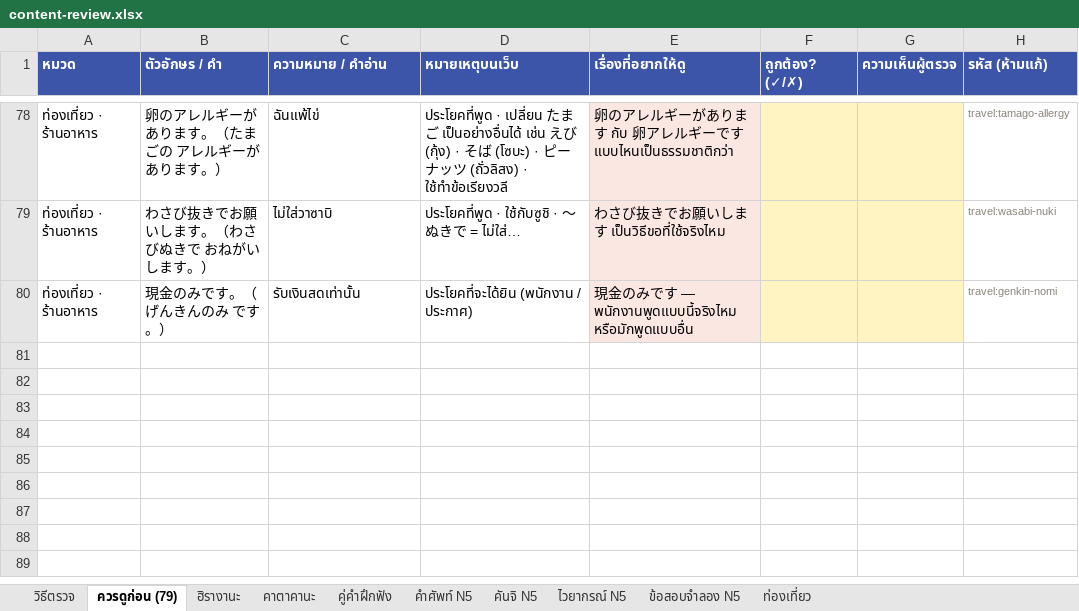
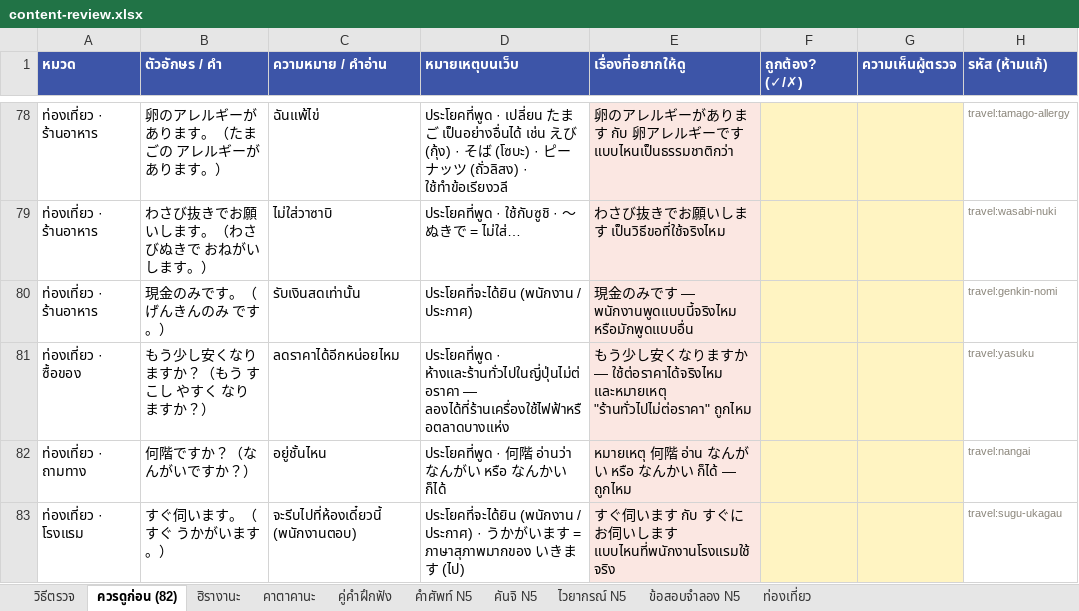
Before and after one commit to jame191036/kakitori, an Excel workbook: docs/content-review.xlsx, sheet ควรดูก่อน (82), drawn as a sheet; only a part is shown, gaps mark what is left out; values as stored, in another font and other column widths than the file's, no borders; the diff names each change by its address in the sheet, - before the commit and + after, or states it on an @@ line.

```diff
--- a/docs/content-review.xlsx (sheet ควรดูก่อน (82))
+++ b/docs/content-review.xlsx (sheet ควรดูก่อน (82))
-sheet tab: ควรดูก่อน (79)
+sheet tab: ควรดูก่อน (82)
+row 81: ท่องเที่ยว · ซื้อของ | もう少し安くなりますか？（もう すこし やすく なりますか？） | ลดราคาได้อีกหน่อยไหม | ประโยคที่พูด · ห้างและร้านทั่วไปในญี่ปุ่นไม่ต่อราคา — ลองได้ที่ร้านเครื่องใช้ไฟฟ้าหรือตลาดบางแห่ง | もう少し安くなりますか — ใช้ต่อราคาได้จริงไหม และหมายเหตุ "ร้านทั่วไปไม่ต่อราคา" ถูกไหม |  |  | travel:yasuku
+row 82: ท่องเที่ยว · ถามทาง | 何階ですか？（なんがいですか？） | อยู่ชั้นไหน | ประโยคที่พูด · 何階 อ่านว่า なんがい หรือ なんかい ก็ได้ | หมายเหตุ 何階 อ่าน なんがい หรือ なんかい ก็ได้ — ถูกไหม |  |  | travel:nangai
+row 83: ท่องเที่ยว · โรงแรม | すぐ伺います。（すぐ うかがいます。） | จะรีบไปที่ห้องเดี๋ยวนี้ (พนักงานตอบ) | ประโยคที่จะได้ยิน (พนักงาน / ประกาศ) · うかがいます = ภาษาสุภาพมากของ いきます (ไป) | すぐ伺います กับ すぐにお伺いします แบบไหนที่พนักงานโรงแรมใช้จริง |  |  | travel:sugu-ukagau
```
Also changed, not shown: sheet ท่องเที่ยว, sheet วิธีตรวจ, 19 other files.
